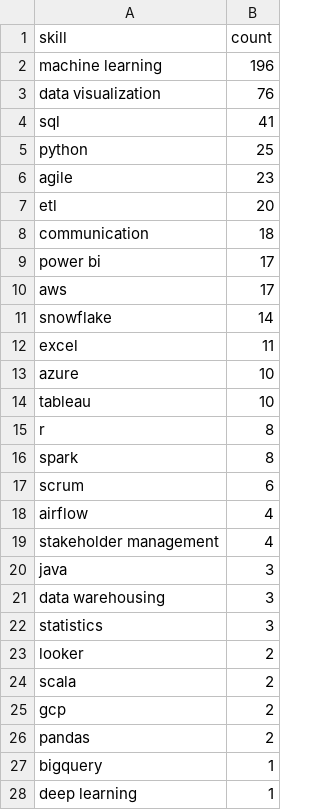
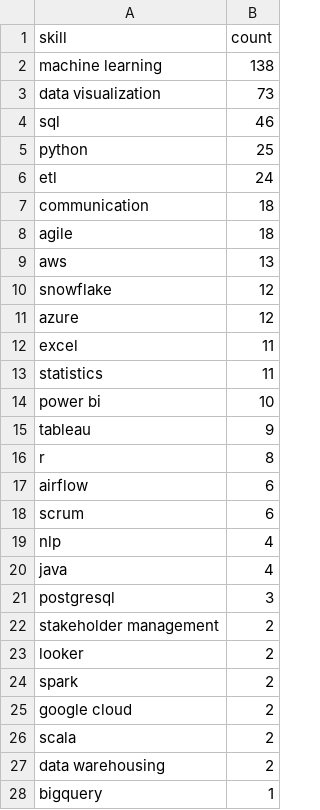
Before and after one commit to Maneeshraja19/job-market-intelligence, a CSV file: data/processed/skill_counts.csv, drawn as a sheet; only a part is shown; the diff covers the shown part only.

```diff
--- a/data/processed/skill_counts.csv
+++ b/data/processed/skill_counts.csv
@@ -1,28 +1,28 @@
 skill,count
-machine learning,196
-data visualization,76
-sql,41
+machine learning,138
+data visualization,73
+sql,46
 python,25
-agile,23
-etl,20
+etl,24
 communication,18
-power bi,17
-aws,17
-snowflake,14
+agile,18
+aws,13
+snowflake,12
+azure,12
 excel,11
-azure,10
-tableau,10
+statistics,11
+power bi,10
+tableau,9
 r,8
-spark,8
+airflow,6
 scrum,6
-airflow,4
-stakeholder management,4
-java,3
-data warehousing,3
-statistics,3
+nlp,4
+java,4
+postgresql,3
+stakeholder management,2
 looker,2
+spark,2
+google cloud,2
 scala,2
-gcp,2
-pandas,2
+data warehousing,2
 bigquery,1
-deep learning,1
```
Also changed, not shown: 3 removed rows and 1 moved row elsewhere in this file, 1 other file.
